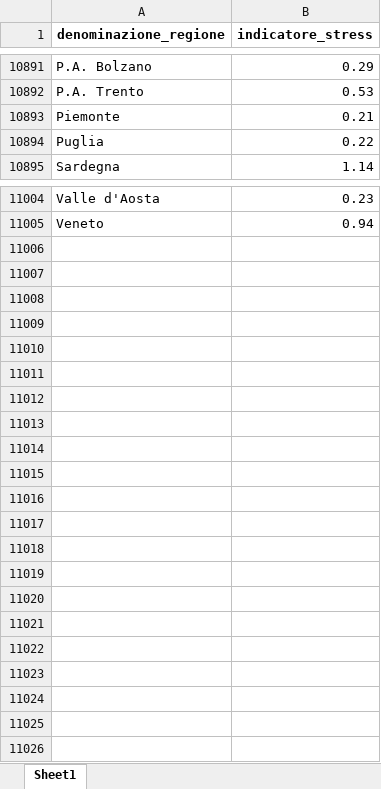
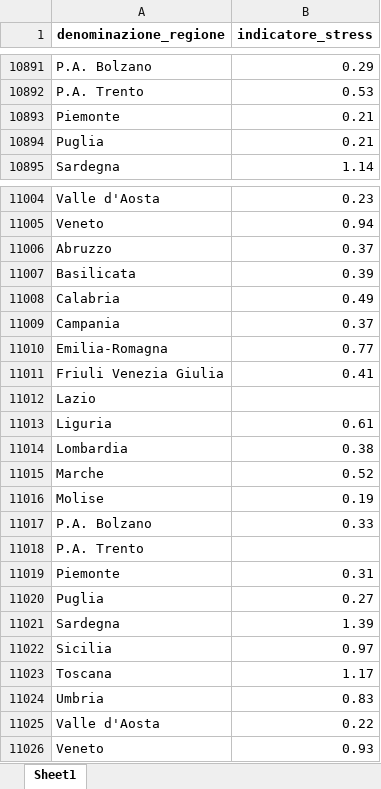
Before and after one commit to Data-Network-Lab/indicatore_zona_gialla, an Excel workbook: data/graph-data/mappa.xlsx, sheet Sheet1, drawn as a sheet; only a part is shown, gaps mark what is left out; values as stored, in another font and other column widths than the file's, no borders; the diff names each change by its address in the sheet, - before the commit and + after, or states it on an @@ line.

```diff
--- a/data/graph-data/mappa.xlsx (sheet Sheet1)
+++ b/data/graph-data/mappa.xlsx (sheet Sheet1)
-B10894 (indicatore_stress): 0.22
+B10894 (indicatore_stress): 0.21
+row 11006: Abruzzo | 0.37
+row 11007: Basilicata | 0.39
+row 11008: Calabria | 0.49
+row 11009: Campania | 0.37
+row 11010: Emilia-Romagna | 0.77
+row 11011: Friuli Venezia Giulia | 0.41
+row 11012: Lazio
+row 11013: Liguria | 0.61
+row 11014: Lombardia | 0.38
+row 11015: Marche | 0.52
+row 11016: Molise | 0.19
+row 11017: P.A. Bolzano | 0.33
+row 11018: P.A. Trento
+row 11019: Piemonte | 0.31
+row 11020: Puglia | 0.27
+row 11021: Sardegna | 1.39
+row 11022: Sicilia | 0.97
+row 11023: Toscana | 1.17
+row 11024: Umbria | 0.83
+row 11025: Valle d'Aosta | 0.22
+row 11026: Veneto | 0.93
```
Also changed, not shown: data/graph-data/arrow_plot.xlsx, data/graph-data/scatterplot.xlsx, 3 other files.
